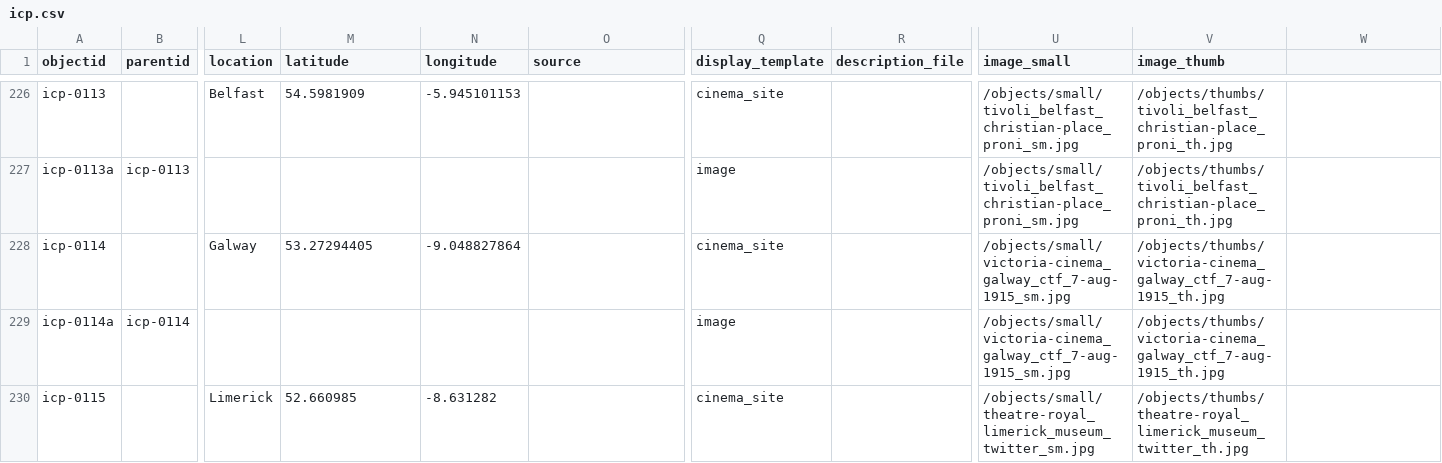
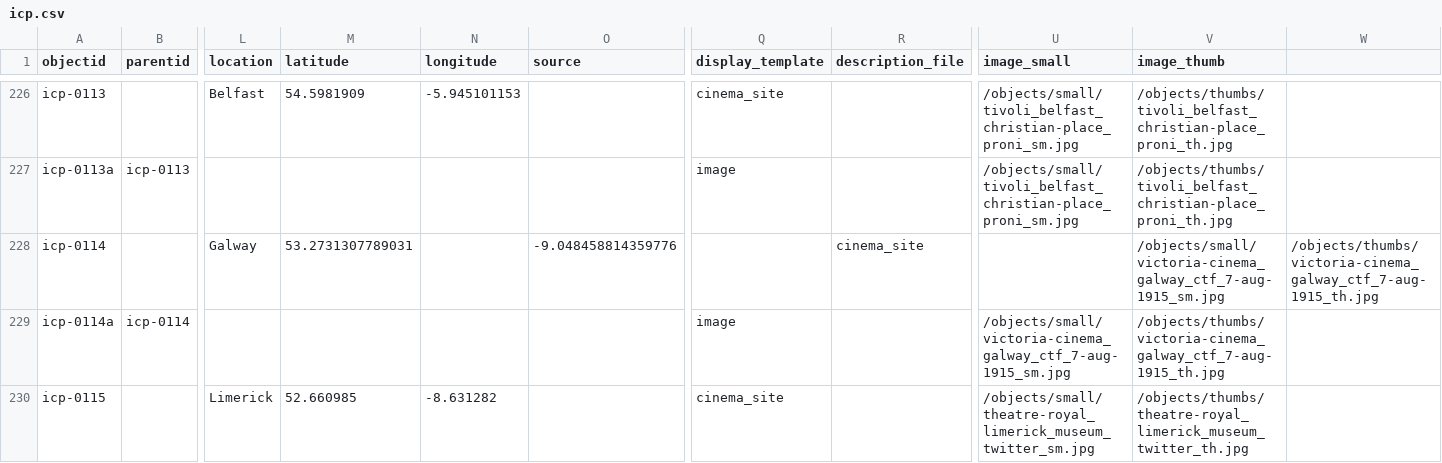
Before and after one commit to evanwill/cinema-template-prototype, a CSV file: _data/icp.csv, drawn as a sheet; only a part is shown, gaps mark what is left out; the diff names each change by its address in the sheet, - before the commit and + after, or states it on an @@ line.

Commit message:
Update icp.csv
More accurate location of Victoria, Galway

```diff
--- a/_data/icp.csv
+++ b/_data/icp.csv
-M228 (latitude): 53.27294405
+M228 (latitude): 53.2731307789031
-N228 (longitude): -9.048827864
+N228 (longitude): (empty)
-O228 (source): (empty)
+O228 (source): -9.048458814359776
-Q228 (display_template): cinema_site
+Q228 (display_template): (empty)
-R228 (description_file): (empty)
+R228 (description_file): cinema_site
-U228 (image_small): /objects/small/victoria-cinema_galway_ctf_7-aug-1915_sm.jpg
+U228 (image_small): (empty)
-V228 (image_thumb): /objects/thumbs/victoria-cinema_galway_ctf_7-aug-1915_th.jpg
+V228 (image_thumb): /objects/small/victoria-cinema_galway_ctf_7-aug-1915_sm.jpg
-W228: (empty)
+W228: /objects/thumbs/victoria-cinema_galway_ctf_7-aug-1915_th.jpg
```
